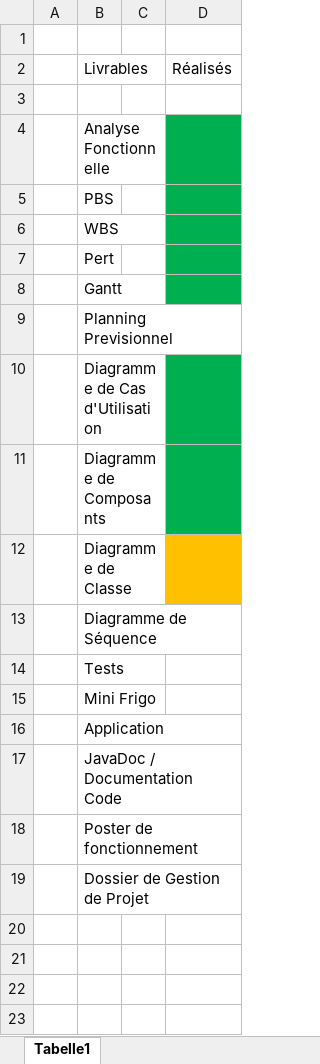
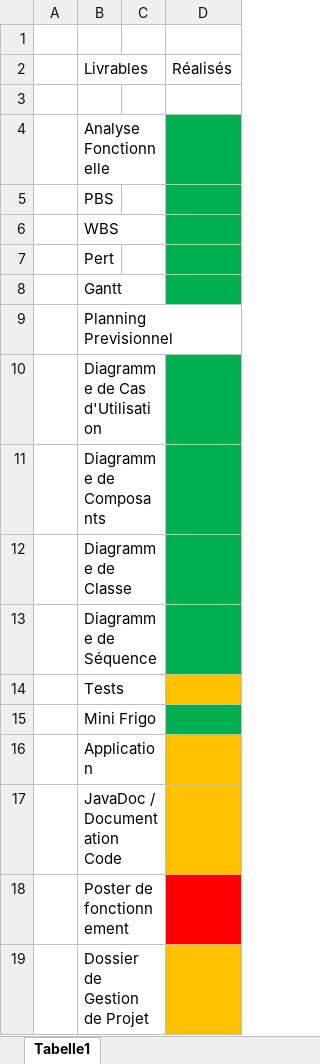
Before and after one commit to RobinMaisano/ProjetPMF, an Excel workbook: livrables/Attendus.xlsx, sheet Tabelle1, drawn as a sheet; values as stored, in another font and other column widths than the file's, no borders; the diff names each change by its address in the sheet, - before the commit and + after, or states it on an @@ line.

Commit message:
Update Excel

```diff
--- a/livrables/Attendus.xlsx (sheet Tabelle1)
+++ b/livrables/Attendus.xlsx (sheet Tabelle1)
-D12 fill: #FFC000
+D12 fill: #00B050
-D13 fill: none
+D13 fill: #00B050
-D14 fill: none
+D14 fill: #FFC000
-D15 fill: none
+D15 fill: #00B050
-D16:D17 fill: none
+D16:D17 fill: #FFC000
-D18 fill: none
+D18 fill: #FF0000
-D19 fill: none
+D19 fill: #FFC000
```
